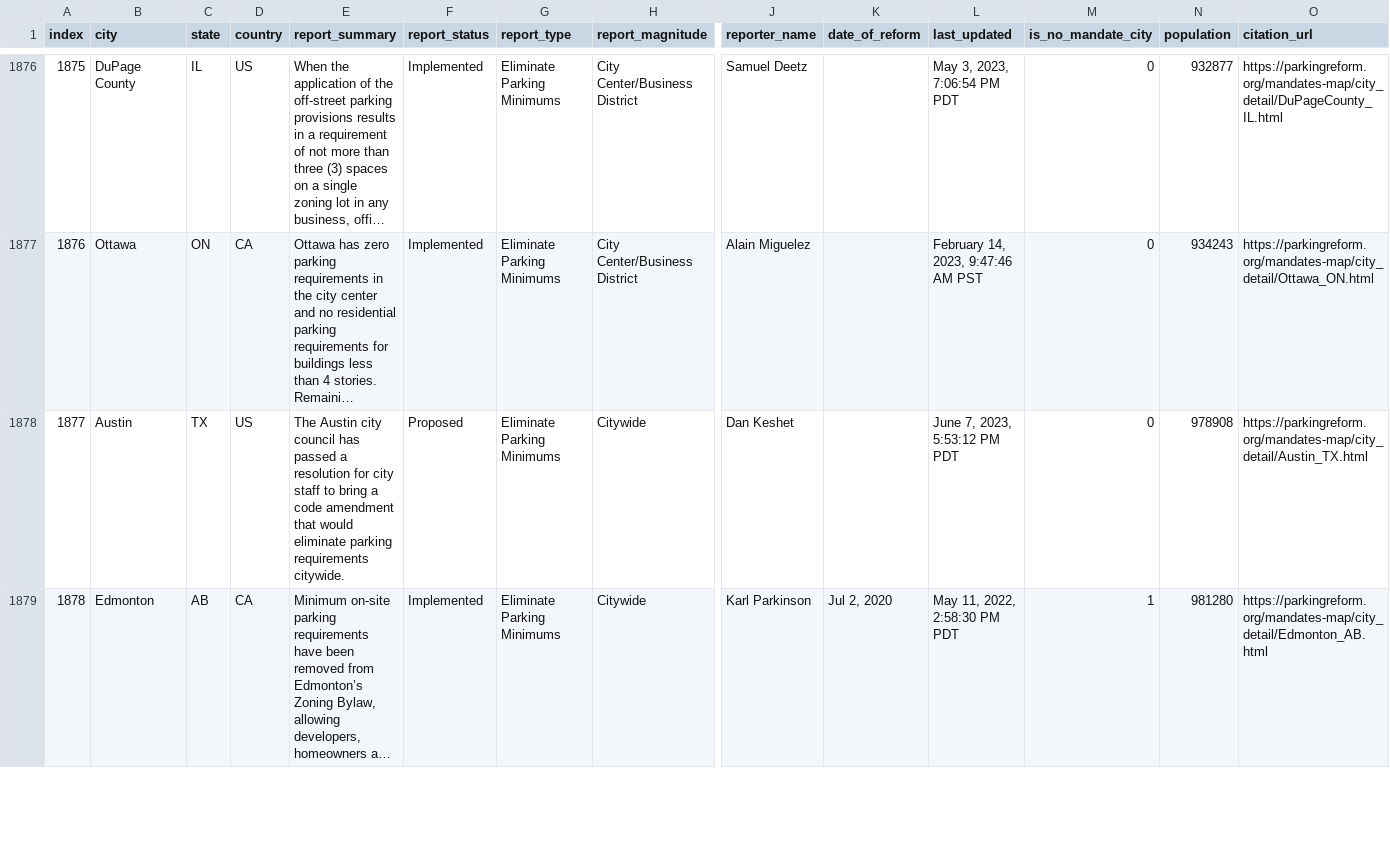
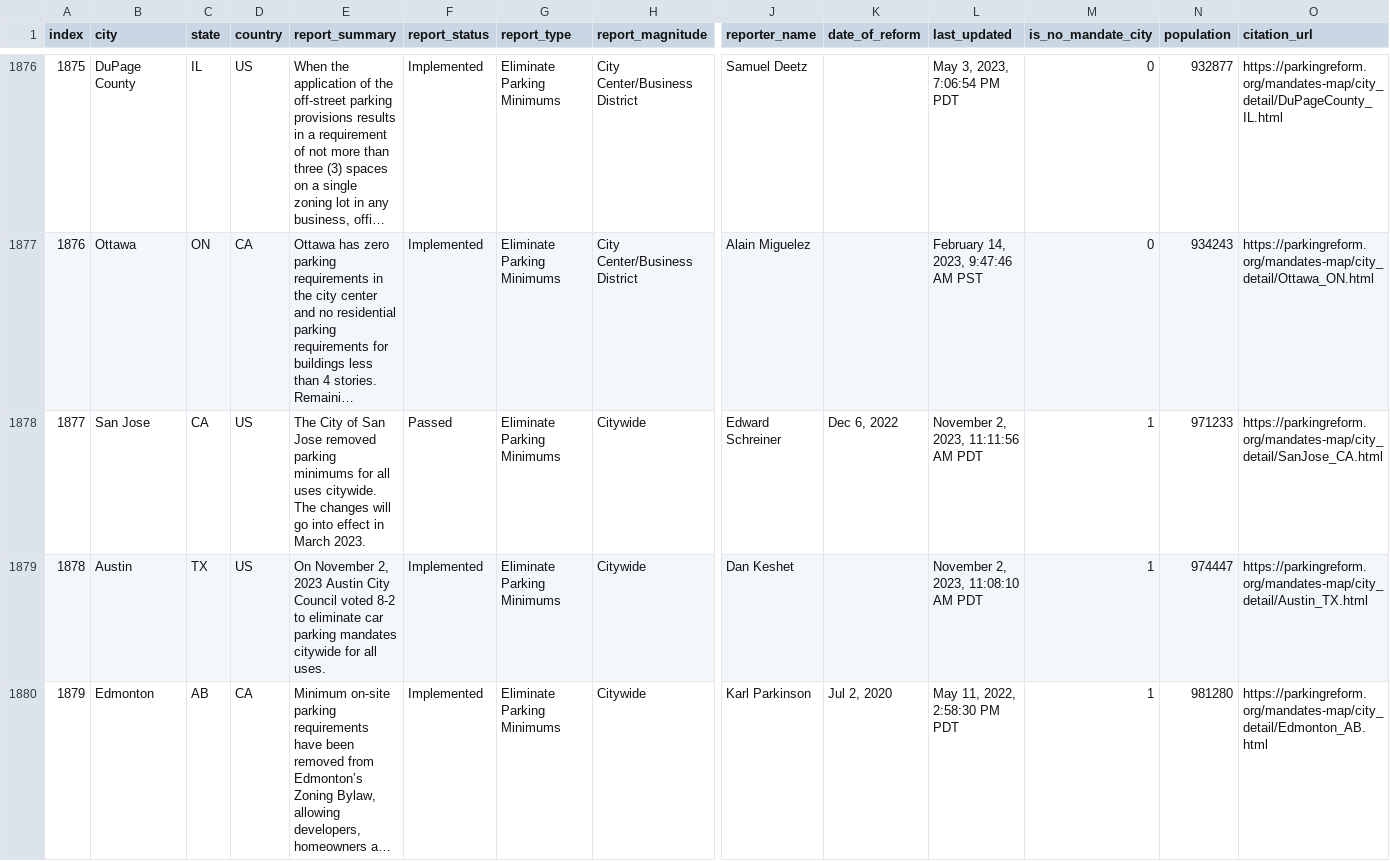
Before and after one commit to ParkingReformNetwork/reform-map, a CSV file: map/trimmed_map_data.csv, drawn as a sheet; only a part is shown, gaps mark what is left out; long unchanged cells end in …; addresses are those after the commit; rows hold the shown columns only; the diff covers the shown part only; the diff names each change by its address in the sheet, - before the commit and + after, or states it on an @@ line.

Commit message:
Update data (#305)
This PR adds the latest data.

```diff
--- a/map/trimmed_map_data.csv
+++ b/map/trimmed_map_data.csv
+row 1878: 1877 | San Jose | CA | US | The City of San Jose removed parking minimums for all uses citywide. The changes will go into effect in March 2023. | Passed | Eliminate Parking Minimums | Citywide | Edward Schreiner | Dec 6, 2022 | November 2, 2023, 11:11:56 AM PDT | 1 | 971233 | https://parkingreform.org/mandates-map/city_detail/SanJose_CA.html
@@ column A (index) renumbered between rows 1879 and 1880 @@
-E1879 (report_summary): The Austin city council has passed a resolution for city staff to bring a code amendment that would eliminate parking requirements citywide.
+E1879 (report_summary): On November 2, 2023 Austin City Council voted 8-2 to eliminate car parking mandates citywide for all uses.
-F1879 (report_status): Proposed
+F1879 (report_status): Implemented
-L1879 (last_updated): June 7, 2023, 5:53:12 PM PDT
+L1879 (last_updated): November 2, 2023, 11:08:10 AM PDT
-M1879 (is_no_mandate_city): 0
+M1879 (is_no_mandate_city): 1
-N1879 (population): 978908
+N1879 (population): 974447
```
Also changed, not shown: 1 removed row and 2 edited cells elsewhere in this file, 2 other files.
